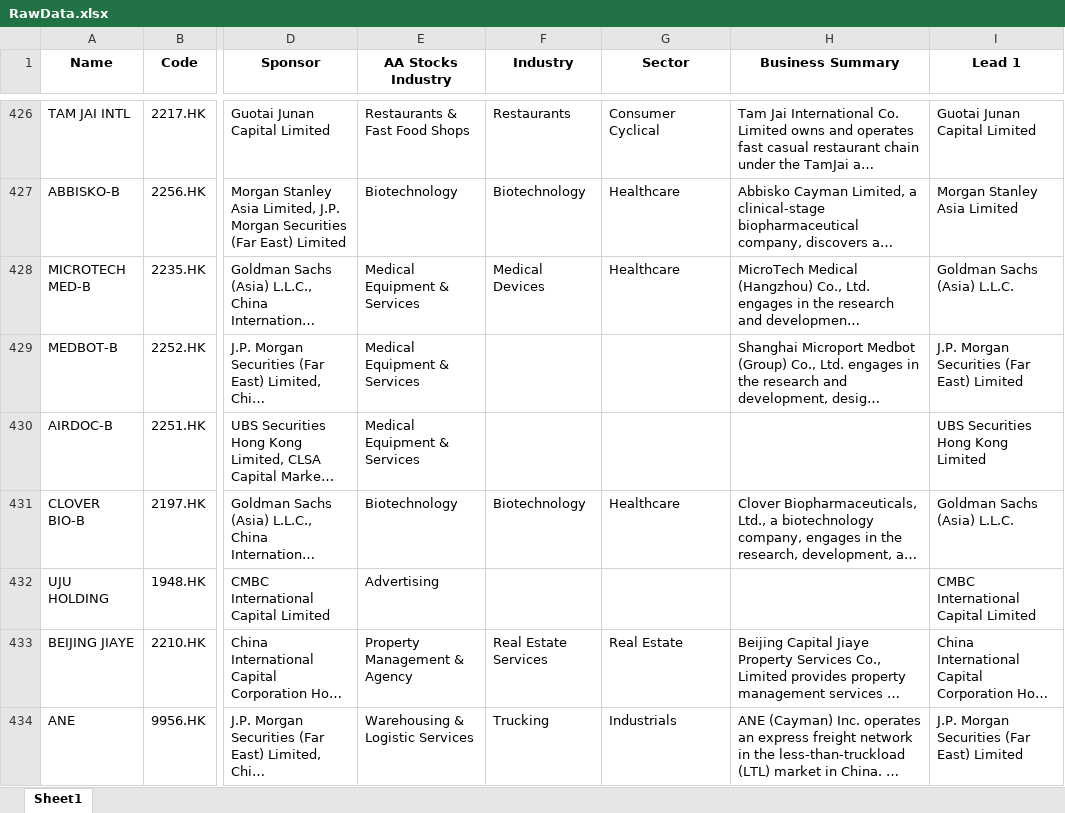
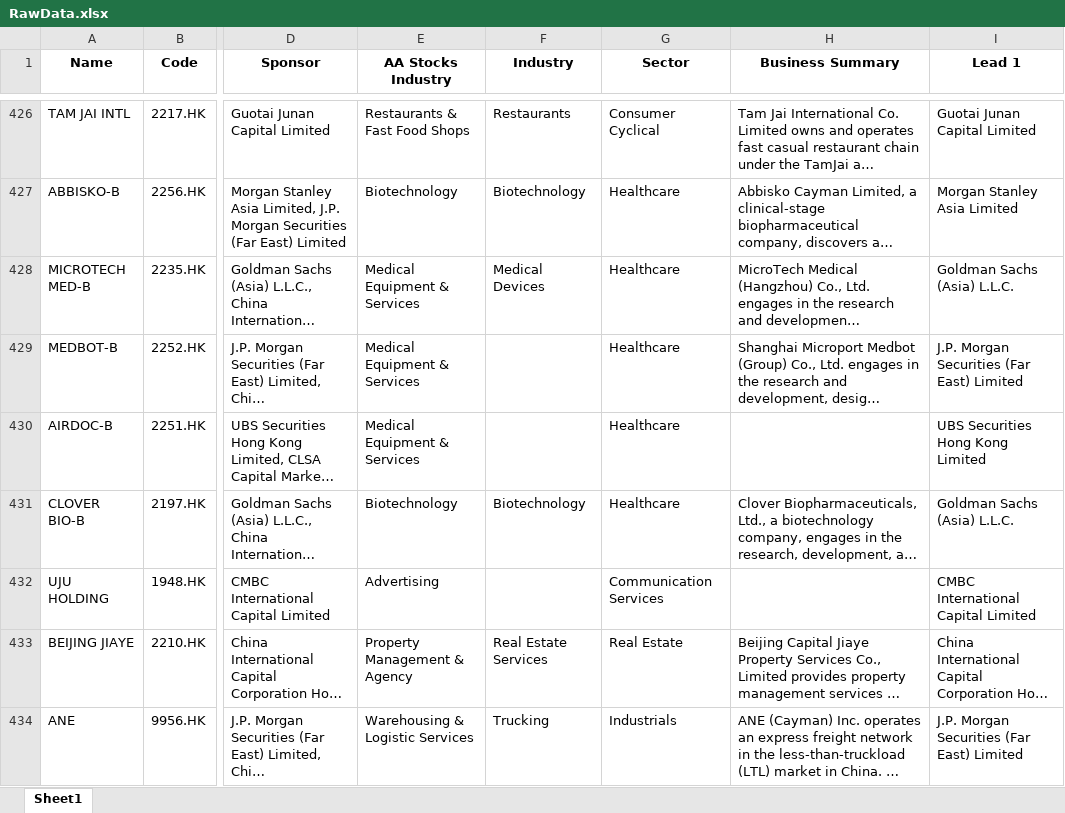
Before and after one commit to chuangus/HKEX-IPO-app, an Excel workbook: RawData.xlsx, sheet Sheet1, drawn as a sheet; only a part is shown, gaps mark what is left out; long unchanged cells end in …; values as stored, in another font and other column widths than the file's, no borders; the diff names each change by its address in the sheet, - before the commit and + after, or states it on an @@ line.

Commit message:
Add files via upload

```diff
--- a/RawData.xlsx (sheet Sheet1)
+++ b/RawData.xlsx (sheet Sheet1)
-G429:G430 (Sector): (empty)
+G429:G430 (Sector): Healthcare
-G432 (Sector): (empty)
+G432 (Sector): Communication Services
```
